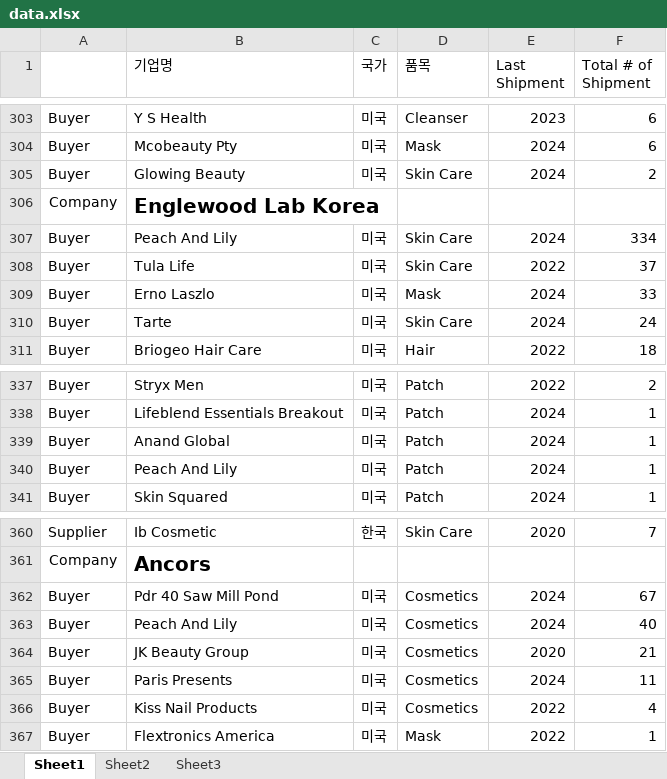
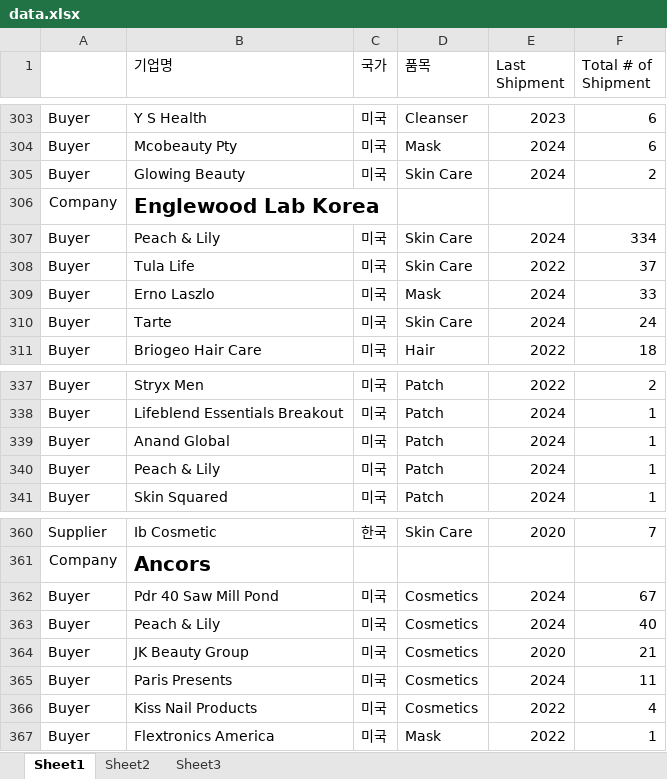
Before and after one commit to kovas-strategy/my_trade, an Excel workbook: data.xlsx, sheet Sheet1, drawn as a sheet; only a part is shown, gaps mark what is left out; values as stored, in another font and other column widths than the file's, no borders; the diff covers the shown part only; the diff names each change by its address in the sheet, - before the commit and + after, or states it on an @@ line.

```diff
--- a/data.xlsx (sheet Sheet1)
+++ b/data.xlsx (sheet Sheet1)
-B307 (기업명): Peach And Lily
+B307 (기업명): Peach & Lily
-B340 (기업명): Peach And Lily
+B340 (기업명): Peach & Lily
-B363 (기업명): Peach And Lily
+B363 (기업명): Peach & Lily
```
Also changed, not shown: 5 edited cells elsewhere in this sheet.
